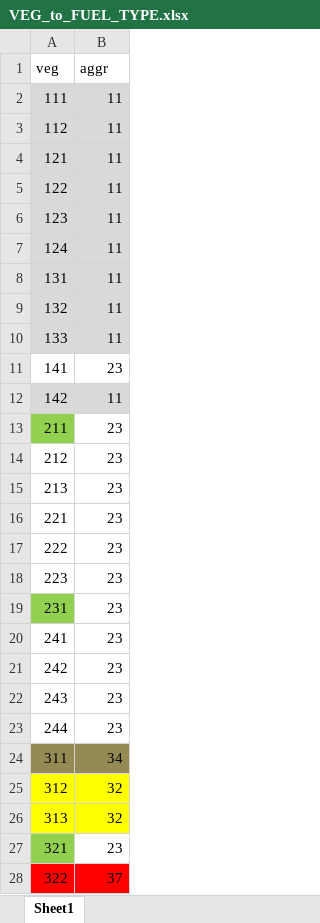
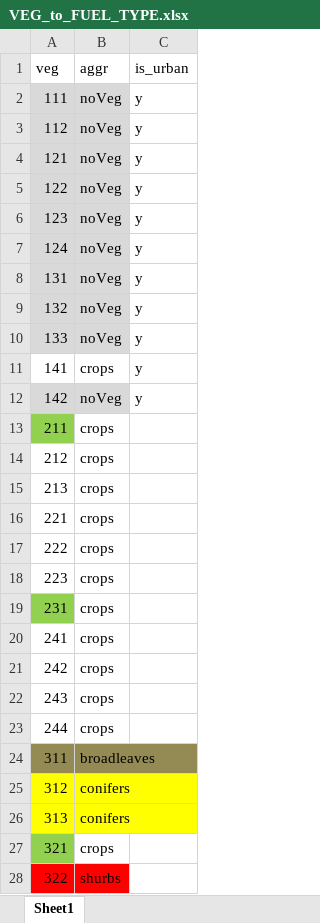
Before and after one commit to GiorgioMeschi/FFRiskPlugin, an Excel workbook: ProcessingRiskPlugin/Excel_input_data/VEG_to_FUEL_TYPE.xlsx, sheet Sheet1, drawn as a sheet; only a part is shown; values as stored, in another font and other column widths than the file's, no borders; the diff covers the shown part only; the diff names each change by its address in the sheet, - before the commit and + after, or states it on an @@ line.

```diff
--- a/ProcessingRiskPlugin/Excel_input_data/VEG_to_FUEL_TYPE.xlsx (sheet Sheet1)
+++ b/ProcessingRiskPlugin/Excel_input_data/VEG_to_FUEL_TYPE.xlsx (sheet Sheet1)
+column C (is_urban), rows 2-12: all y
-B2:B10 (aggr): 11
+B2:B10 (aggr): noVeg
-B11 (aggr): 23
+B11 (aggr): crops
-B12 (aggr): 11
+B12 (aggr): noVeg
-B13:B23 (aggr): 23
+B13:B23 (aggr): crops
-B24 (aggr): 34
+B24 (aggr): broadleaves
-B25:B26 (aggr): 32
+B25:B26 (aggr): conifers
-B27 (aggr): 23
+B27 (aggr): crops
-B28 (aggr): 37
+B28 (aggr): shurbs
```
Also changed, not shown: 1 added row and 18 edited cells elsewhere in this sheet, WildfireHazardPlugin/Excel_input_data/CORINE_to_FuelType.xlsx, 9 other files.
